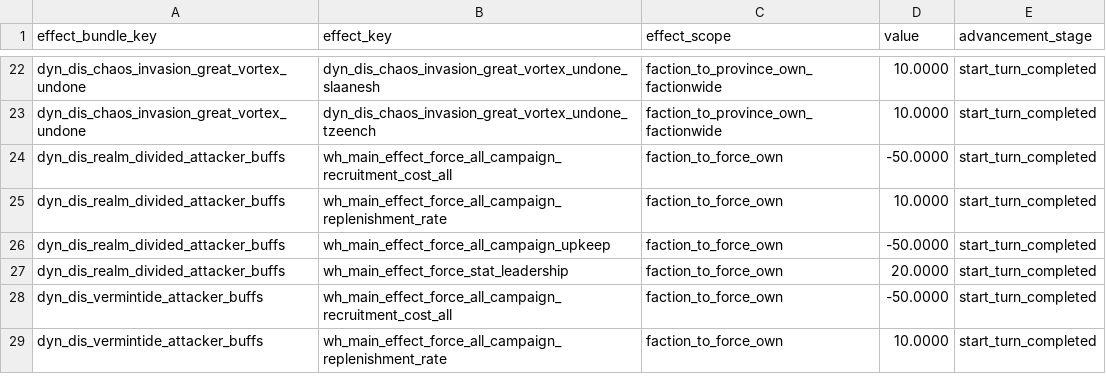
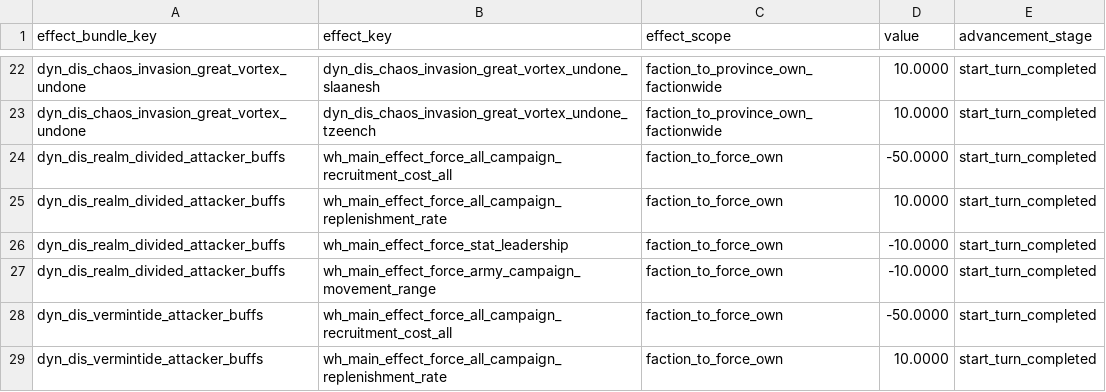
Before and after one commit to Frodo45127/tww3_dynamic_disasters, a TSV file: db/effect_bundles_to_effects_junctions_tables/dyn_dis.tsv, drawn as a sheet; only a part is shown, gaps mark what is left out.

```diff
--- a/db/effect_bundles_to_effects_junctions_tables/dyn_dis.tsv
+++ b/db/effect_bundles_to_effects_junctions_tables/dyn_dis.tsv
@@ -25,4 +25,4 @@ dyn_dis_realm_divided_attacker_buffs	wh_main_effect_force_all_campaign_recruitme
 dyn_dis_realm_divided_attacker_buffs	wh_main_effect_force_all_campaign_replenishment_rate	faction_to_force_own	10.0000	start_turn_completed
-dyn_dis_realm_divided_attacker_buffs	wh_main_effect_force_all_campaign_upkeep	faction_to_force_own	-50.0000	start_turn_completed
-dyn_dis_realm_divided_attacker_buffs	wh_main_effect_force_stat_leadership	faction_to_force_own	20.0000	start_turn_completed
+dyn_dis_realm_divided_attacker_buffs	wh_main_effect_force_stat_leadership	faction_to_force_own	-10.0000	start_turn_completed
+dyn_dis_realm_divided_attacker_buffs	wh_main_effect_force_army_campaign_movement_range	faction_to_force_own	-10.0000	start_turn_completed
 dyn_dis_vermintide_attacker_buffs	wh_main_effect_force_all_campaign_recruitment_cost_all	faction_to_force_own	-50.0000	start_turn_completed
```
Also changed, not shown: 1 other file.
